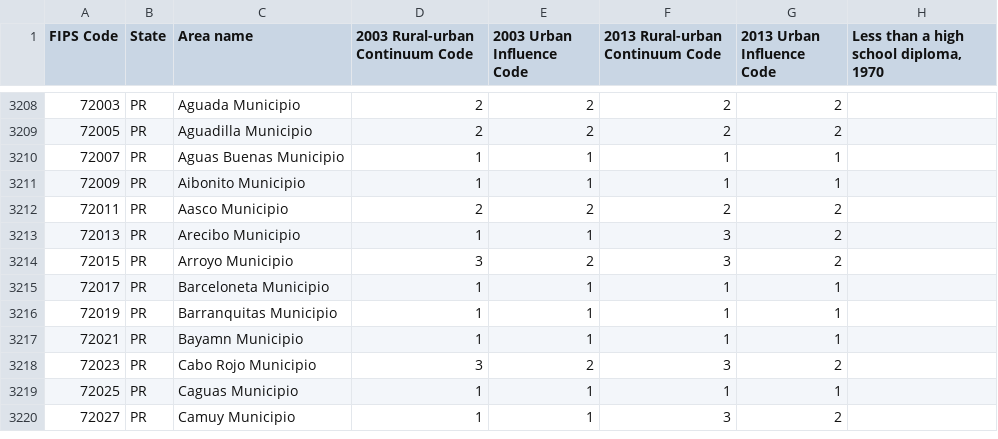
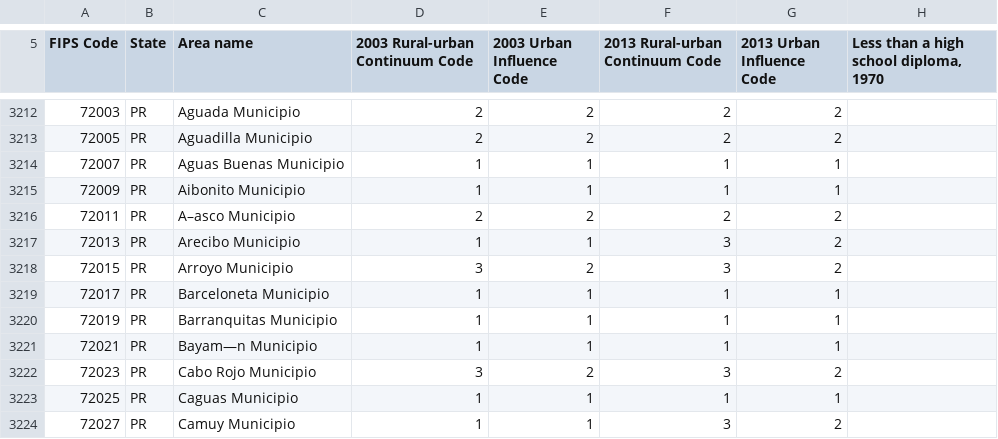
Before and after one commit to jwhite00/Classroom-Assignments-, a CSV file: Education 1970 to 2016.csv, drawn as a sheet; only a part is shown, gaps mark what is left out; addresses are those after the commit; the diff covers the shown part only; the diff names each change by its address in the sheet, - before the commit and + after, or states it on an @@ line.

```diff
--- a/Education 1970 to 2016.csv
+++ b/Education 1970 to 2016.csv
-C3216 (Area name): Aasco Municipio
+C3216 (Area name): A–asco Municipio
-C3221 (Area name): Bayamn Municipio
+C3221 (Area name): Bayam—n Municipio
```
Also changed, not shown: 4 added rows and 14 edited cells elsewhere in this file.
